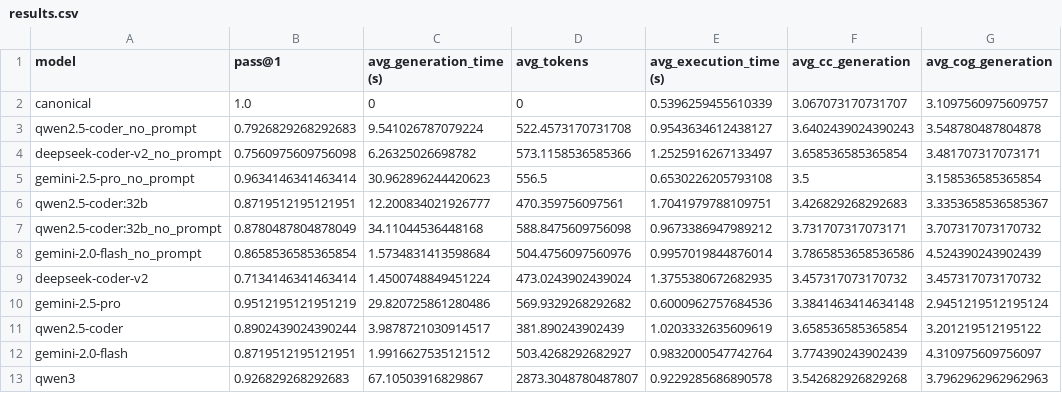
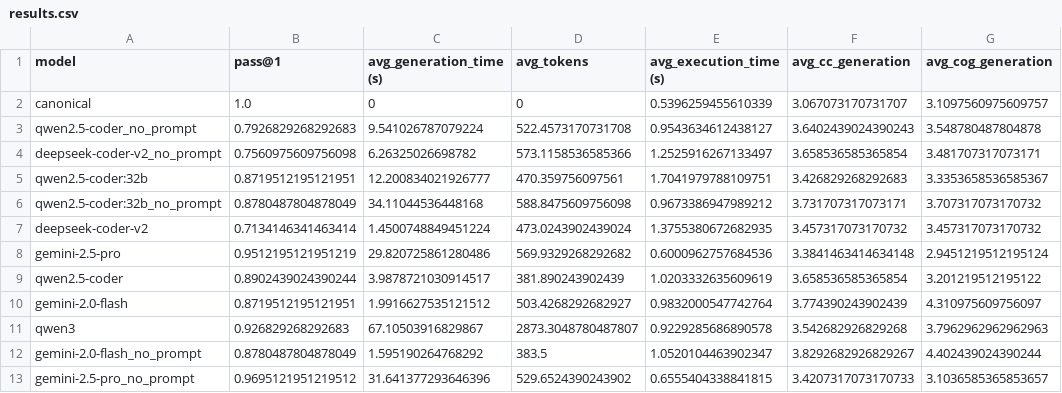
Before and after one commit to martinalupini/Spec2Faas, a CSV file: experiments/coder/results.csv, drawn as a sheet; removed rows and columns are numbered as before the commit, all else as after; the diff names each change by its address in the sheet, - before the commit and + after, or states it on an @@ line.

Commit message:
Corrections on Coder results

```diff
--- a/experiments/coder/results.csv
+++ b/experiments/coder/results.csv
-row 5: gemini-2.5-pro_no_prompt | 0.9634146341463414 | 30.962896244420623 | 556.5 | 0.6530226205793108 | 3.5 | 3.158536585365854
-row 8: gemini-2.0-flash_no_prompt | 0.8658536585365854 | 1.5734831413598684 | 504.4756097560976 | 0.9957019844876014 | 3.7865853658536586 | 4.524390243902439
+row 12: gemini-2.0-flash_no_prompt | 0.8780487804878049 | 1.595190264768292 | 383.5 | 1.0520104463902347 | 3.8292682926829267 | 4.402439024390244
+row 13: gemini-2.5-pro_no_prompt | 0.9695121951219512 | 31.641377293646396 | 529.6524390243902 | 0.6555404338841815 | 3.4207317073170733 | 3.1036585365853657
```
Also changed, not shown: 4 other files.
